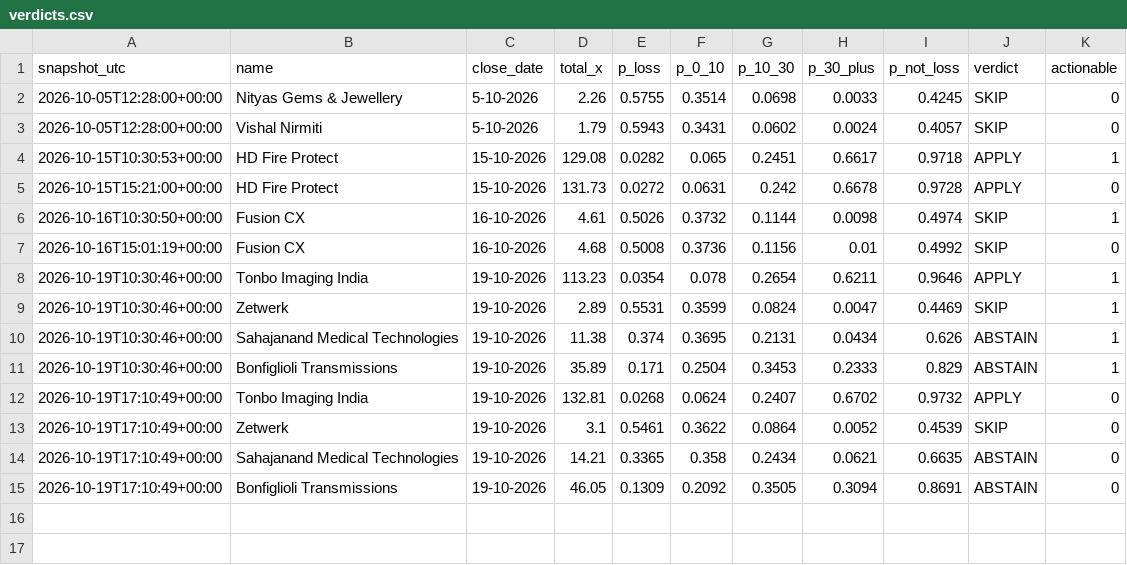
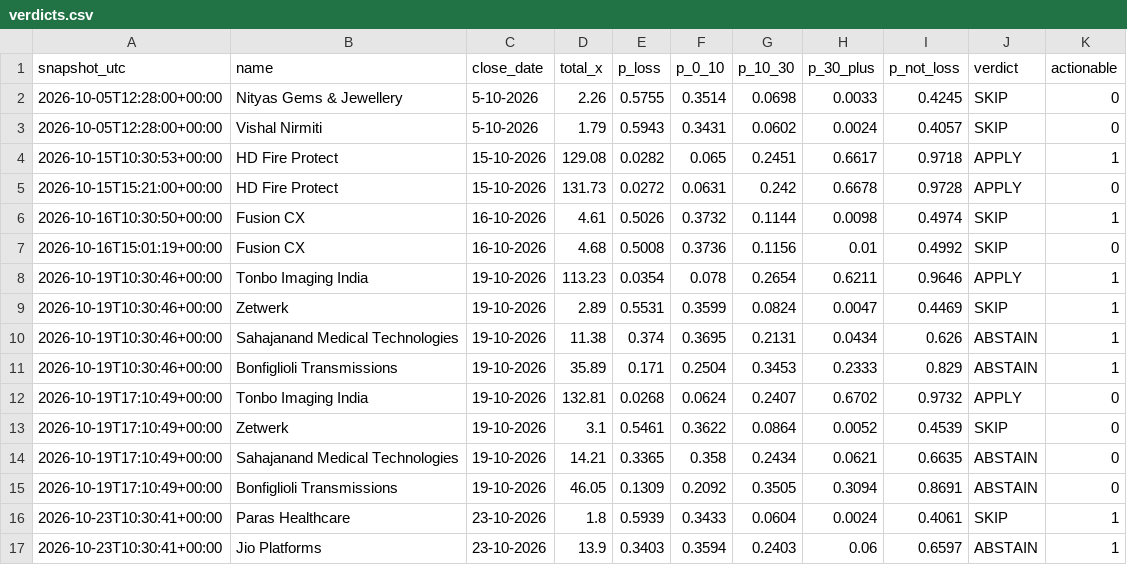
Before and after one commit to NipunRaj96/ipo-agent, a CSV file: data/verdicts.csv, drawn as a sheet; the diff names each change by its address in the sheet, - before the commit and + after, or states it on an @@ line.

```diff
--- a/data/verdicts.csv
+++ b/data/verdicts.csv
+row 16: 2026-10-23T10:30:41+00:00 | Paras Healthcare | 23-10-2026 | 1.8 | 0.5939 | 0.3433 | 0.0604 | 0.0024 | 0.4061 | SKIP | 1
+row 17: 2026-10-23T10:30:41+00:00 | Jio Platforms | 23-10-2026 | 13.9 | 0.3403 | 0.3594 | 0.2403 | 0.06 | 0.6597 | ABSTAIN | 1
```
Also changed, not shown: data/gmp_log.csv, data/sub_log.csv.
